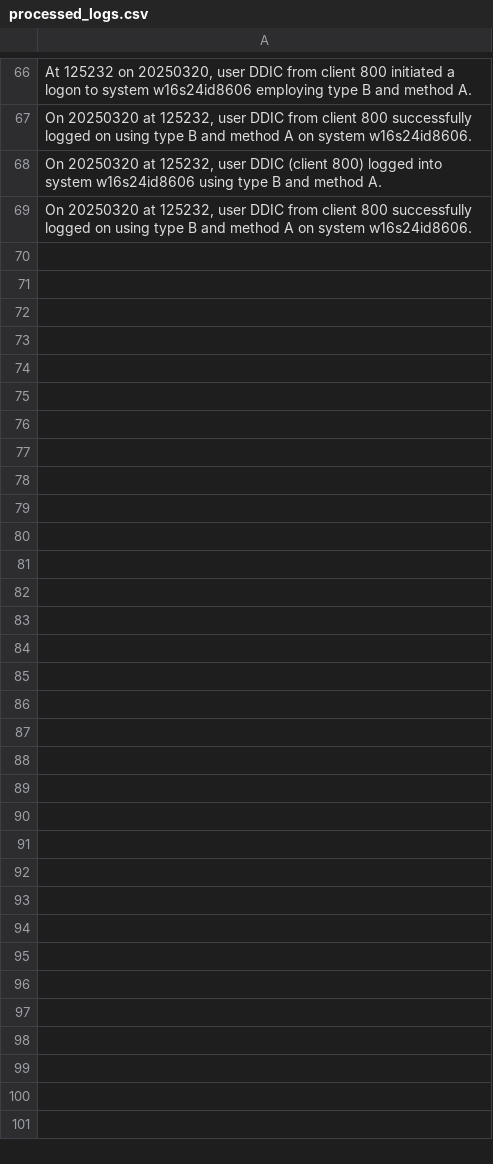
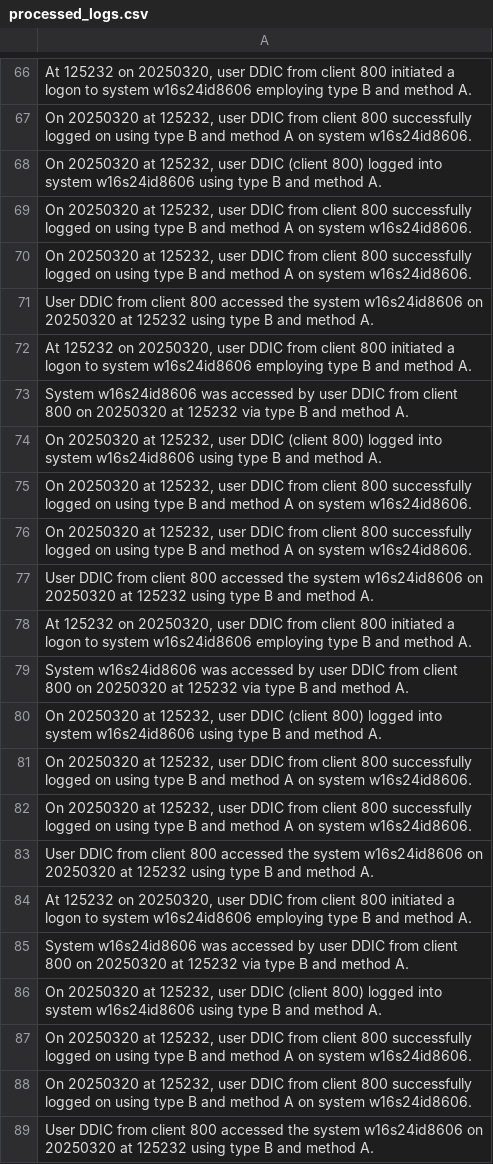
Before and after one commit to brianbatesactual/OSAI-Demo, a CSV file: data/processed_logs.csv, drawn as a sheet; only a part is shown, gaps mark what is left out; the diff covers the shown part only; the diff names each change by its address in the sheet, - before the commit and + after, or states it on an @@ line.

```diff
--- a/data/processed_logs.csv
+++ b/data/processed_logs.csv
+row 70: On 20250320 at 125232, user DDIC from client 800 successfully logged on using type B and method A on system w16s24id8606.
+row 71: User DDIC from client 800 accessed the system w16s24id8606 on 20250320 at 125232 using type B and method A.
+row 72: At 125232 on 20250320, user DDIC from client 800 initiated a logon to system w16s24id8606 employing type B and method A.
+row 73: System w16s24id8606 was accessed by user DDIC from client 800 on 20250320 at 125232 via type B and method A.
+row 74: On 20250320 at 125232, user DDIC (client 800) logged into system w16s24id8606 using type B and method A.
+row 75: On 20250320 at 125232, user DDIC from client 800 successfully logged on using type B and method A on system w16s24id8606.
+row 76: On 20250320 at 125232, user DDIC from client 800 successfully logged on using type B and method A on system w16s24id8606.
+row 77: User DDIC from client 800 accessed the system w16s24id8606 on 20250320 at 125232 using type B and method A.
+row 78: At 125232 on 20250320, user DDIC from client 800 initiated a logon to system w16s24id8606 employing type B and method A.
+row 79: System w16s24id8606 was accessed by user DDIC from client 800 on 20250320 at 125232 via type B and method A.
+row 80: On 20250320 at 125232, user DDIC (client 800) logged into system w16s24id8606 using type B and method A.
+row 81: On 20250320 at 125232, user DDIC from client 800 successfully logged on using type B and method A on system w16s24id8606.
+row 82: On 20250320 at 125232, user DDIC from client 800 successfully logged on using type B and method A on system w16s24id8606.
+row 83: User DDIC from client 800 accessed the system w16s24id8606 on 20250320 at 125232 using type B and method A.
+row 84: At 125232 on 20250320, user DDIC from client 800 initiated a logon to system w16s24id8606 employing type B and method A.
+row 85: System w16s24id8606 was accessed by user DDIC from client 800 on 20250320 at 125232 via type B and method A.
+row 86: On 20250320 at 125232, user DDIC (client 800) logged into system w16s24id8606 using type B and method A.
+row 87: On 20250320 at 125232, user DDIC from client 800 successfully logged on using type B and method A on system w16s24id8606.
+row 88: On 20250320 at 125232, user DDIC from client 800 successfully logged on using type B and method A on system w16s24id8606.
+row 89: User DDIC from client 800 accessed the system w16s24id8606 on 20250320 at 125232 using type B and method A.
```
Also changed, not shown: 10 added rows elsewhere in this file, 3 other files.
